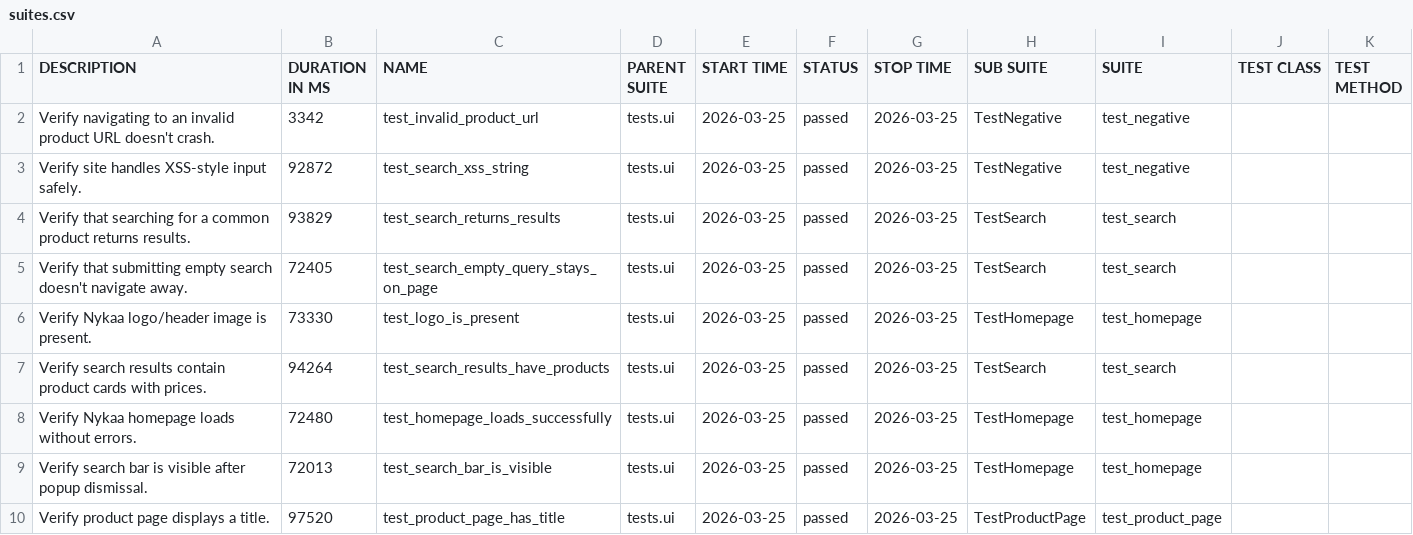
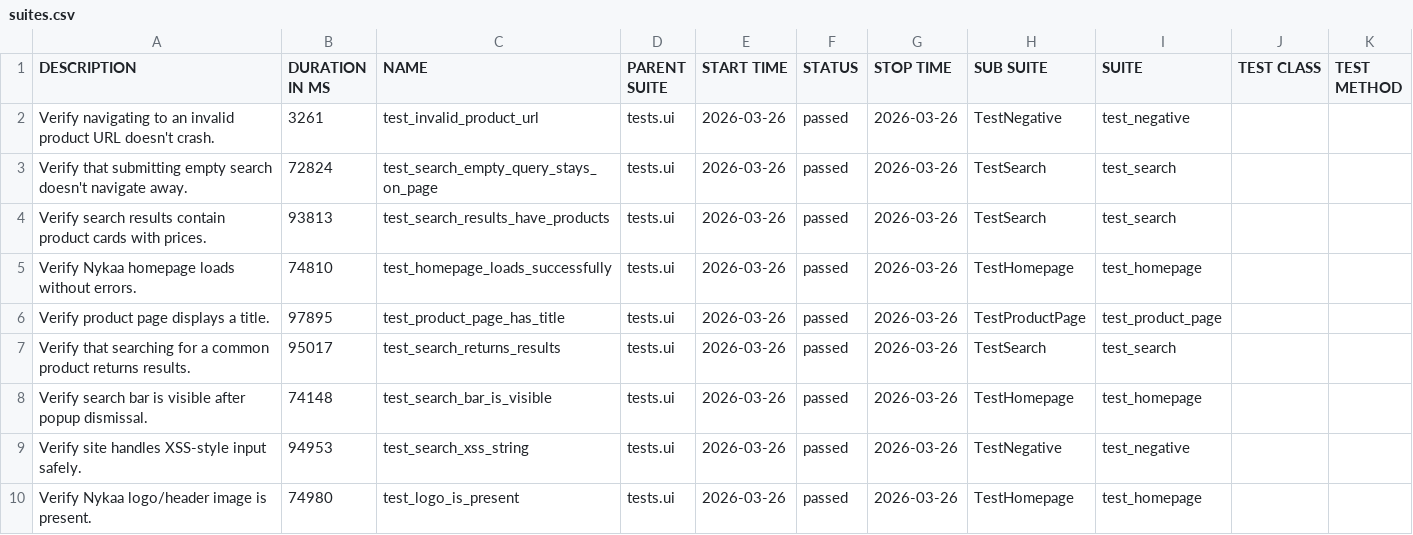
Before and after one commit to Deoli420/automation-framework, a CSV file: allure-report/data/suites.csv, drawn as a sheet.

```diff
--- a/allure-report/data/suites.csv
+++ b/allure-report/data/suites.csv
@@ -1,10 +1,10 @@
 "DESCRIPTION","DURATION IN MS","NAME","PARENT SUITE","START TIME","STATUS","STOP TIME","SUB SUITE","SUITE","TEST CLASS","TEST METHOD"
-"Verify navigating to an invalid product URL doesn't crash.","3342","test_invalid_product_url","tests.ui","2026-03-25","passed","2026-03-25","TestNegative","test_negative","",""
-"Verify site handles XSS-style input safely.","92872","test_search_xss_string","tests.ui","2026-03-25","passed","2026-03-25","TestNegative","test_negative","",""
-"Verify that searching for a common product returns results.","93829","test_search_returns_results","tests.ui","2026-03-25","passed","2026-03-25","TestSearch","test_search","",""
-"Verify that submitting empty search doesn't navigate away.","72405","test_search_empty_query_stays_on_page","tests.ui","2026-03-25","passed","2026-03-25","TestSearch","test_search","",""
-"Verify Nykaa logo/header image is present.","73330","test_logo_is_present","tests.ui","2026-03-25","passed","2026-03-25","TestHomepage","test_homepage","",""
-"Verify search results contain product cards with prices.","94264","test_search_results_have_products","tests.ui","2026-03-25","passed","2026-03-25","TestSearch","test_search","",""
-"Verify Nykaa homepage loads without errors.","72480","test_homepage_loads_successfully","tests.ui","2026-03-25","passed","2026-03-25","TestHomepage","test_homepage","",""
-"Verify search bar is visible after popup dismissal.","72013","test_search_bar_is_visible","tests.ui","2026-03-25","passed","2026-03-25","TestHomepage","test_homepage","",""
-"Verify product page displays a title.","97520","test_product_page_has_title","tests.ui","2026-03-25","passed","2026-03-25","TestProductPage","test_product_page","",""
+"Verify navigating to an invalid product URL doesn't crash.","3261","test_invalid_product_url","tests.ui","2026-03-26","passed","2026-03-26","TestNegative","test_negative","",""
+"Verify that submitting empty search doesn't navigate away.","72824","test_search_empty_query_stays_on_page","tests.ui","2026-03-26","passed","2026-03-26","TestSearch","test_search","",""
+"Verify search results contain product cards with prices.","93813","test_search_results_have_products","tests.ui","2026-03-26","passed","2026-03-26","TestSearch","test_search","",""
+"Verify Nykaa homepage loads without errors.","74810","test_homepage_loads_successfully","tests.ui","2026-03-26","passed","2026-03-26","TestHomepage","test_homepage","",""
+"Verify product page displays a title.","97895","test_product_page_has_title","tests.ui","2026-03-26","passed","2026-03-26","TestProductPage","test_product_page","",""
+"Verify that searching for a common product returns results.","95017","test_search_returns_results","tests.ui","2026-03-26","passed","2026-03-26","TestSearch","test_search","",""
+"Verify search bar is visible after popup dismissal.","74148","test_search_bar_is_visible","tests.ui","2026-03-26","passed","2026-03-26","TestHomepage","test_homepage","",""
+"Verify site handles XSS-style input safely.","94953","test_search_xss_string","tests.ui","2026-03-26","passed","2026-03-26","TestNegative","test_negative","",""
+"Verify Nykaa logo/header image is present.","74980","test_logo_is_present","tests.ui","2026-03-26","passed","2026-03-26","TestHomepage","test_homepage","",""
```
Also changed, not shown: 59 other files.
